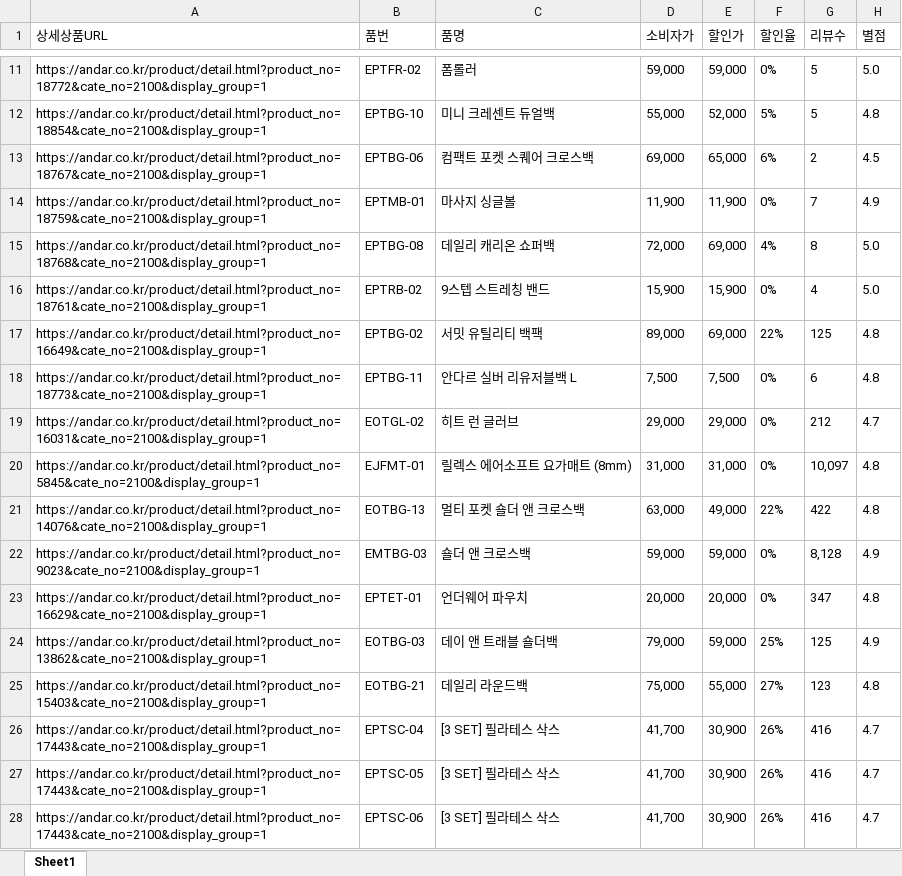
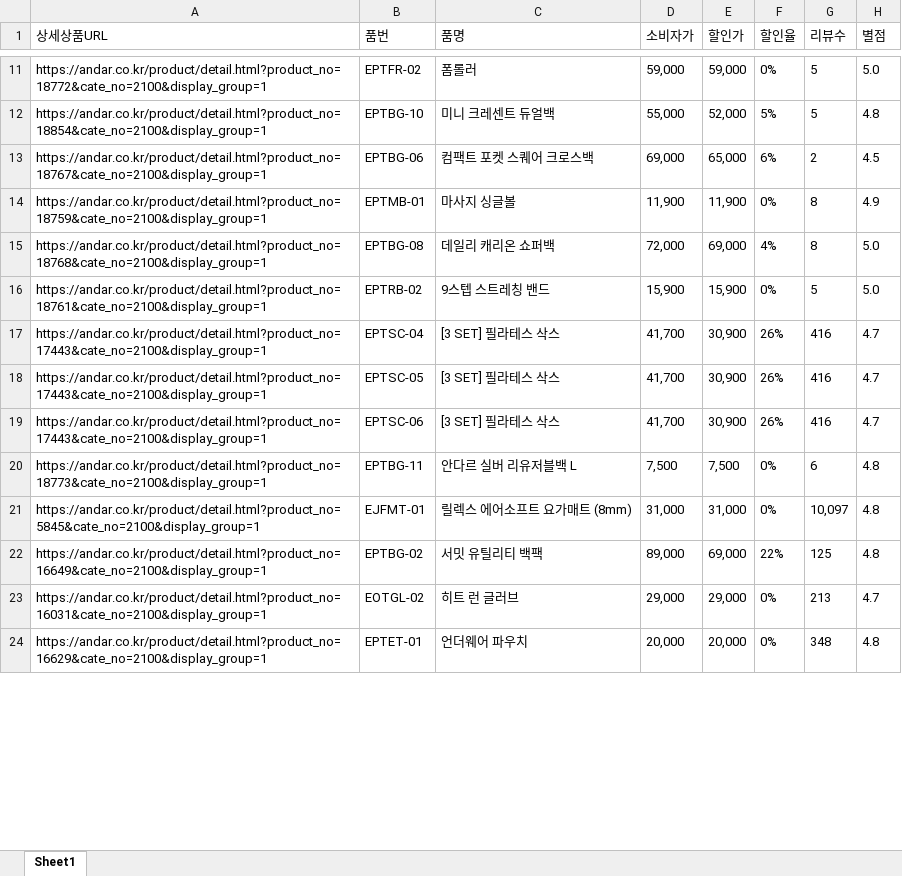
Before and after one commit to yupee-pretty/andar-scrape, an Excel workbook: results/andar_할인율모니터링_20260914.xlsx, sheet Sheet1, drawn as a sheet; only a part is shown, gaps mark what is left out; values as stored, in another font and other column widths than the file's, no borders; removed rows and columns are numbered as before the commit, all else as after; the diff covers the shown part only; the diff names each change by its address in the sheet, - before the commit and + after, or states it on an @@ line.

```diff
--- a/results/andar_할인율모니터링_20260914.xlsx (sheet Sheet1)
+++ b/results/andar_할인율모니터링_20260914.xlsx (sheet Sheet1)
-G14 (리뷰수): 7
+G14 (리뷰수): 8
-G16 (리뷰수): 4
+G16 (리뷰수): 5
-row 19: https://andar.co.kr/product/detail.html?product_no=16031&cate_no=2100&display_group=1 | EOTGL-02 | 히트 런 글러브 | 29,000 | 29,000 | 0% | 212 | 4.7
@@ row 21 moved to row 26: https://andar.co.kr/product/detail.html?… @@
-row 22: https://andar.co.kr/product/detail.html?product_no=9023&cate_no=2100&display_group=1 | EMTBG-03 | 숄더 앤 크로스백 | 59,000 | 59,000 | 0% | 8,128 | 4.9
-row 23: https://andar.co.kr/product/detail.html?product_no=16629&cate_no=2100&display_group=1 | EPTET-01 | 언더웨어 파우치 | 20,000 | 20,000 | 0% | 347 | 4.8
@@ row 24 moved to row 25: https://andar.co.kr/product/detail.html?… @@
@@ row 25 moved to row 27: https://andar.co.kr/product/detail.html?… @@
@@ row 18 moved to row 20: https://andar.co.kr/product/detail.html?… @@
@@ row 20 moved to row 21: https://andar.co.kr/product/detail.html?… @@
@@ row 17 moved to row 22: https://andar.co.kr/product/detail.html?… @@
+row 23: https://andar.co.kr/product/detail.html?product_no=16031&cate_no=2100&display_group=1 | EOTGL-02 | 히트 런 글러브 | 29,000 | 29,000 | 0% | 213 | 4.7
+row 24: https://andar.co.kr/product/detail.html?product_no=16629&cate_no=2100&display_group=1 | EPTET-01 | 언더웨어 파우치 | 20,000 | 20,000 | 0% | 348 | 4.8
```
Also changed, not shown: 23 added rows, 19 removed rows, 50 moved rows and 10 edited cells elsewhere in this sheet.
